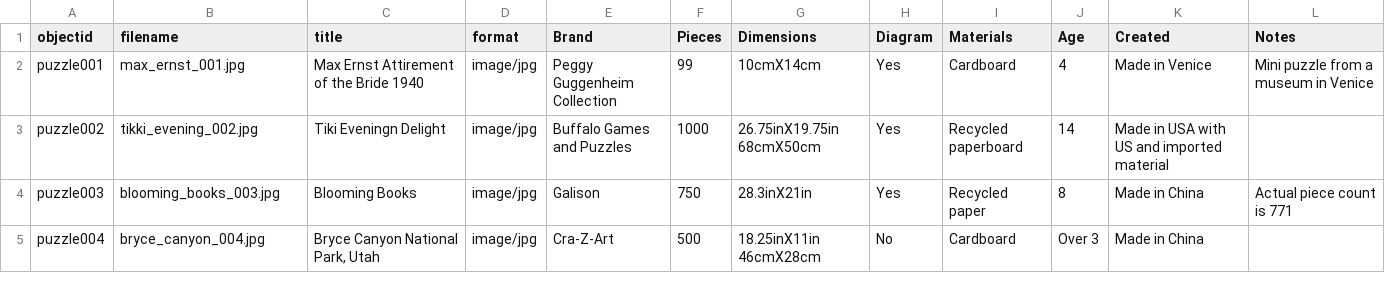
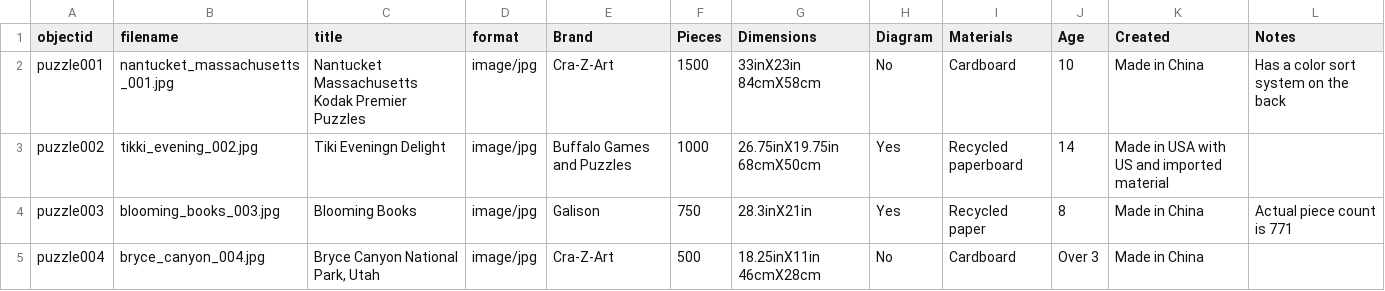
Before and after one commit to Aeppers1/Puzzle-Swap-Collection, a CSV file: _data/puzzles.csv, drawn as a sheet; only a part is shown.

Commit message:
Update puzzles.csv

```diff
--- a/_data/puzzles.csv
+++ b/_data/puzzles.csv
@@ -1,3 +1,3 @@
 objectid,filename,title,format,Brand,Pieces,Dimensions,Diagram,Materials,Age,Created,Notes
-puzzle001,max_ernst_001.jpg,Max Ernst Attirement of the Bride 1940,image/jpg,Peggy Guggenheim Collection,99,10cmX14cm,Yes,Cardboard,4,Made in Venice,Mini puzzle from a museum in Venice
+puzzle001,nantucket_massachusetts_001.jpg,Nantucket Massachusetts Kodak Premier Puzzles,image/jpg,Cra-Z-Art,1500,33inX23in 84cmX58cm,No,Cardboard,10,Made in China,Has a color sort system on the back
 puzzle002,tikki_evening_002.jpg,Tiki Eveningn Delight,image/jpg,Buffalo Games and Puzzles,1000,26.75inX19.75in 68cmX50cm,Yes,Recycled paperboard,14,Made in USA with US and imported material,
```
